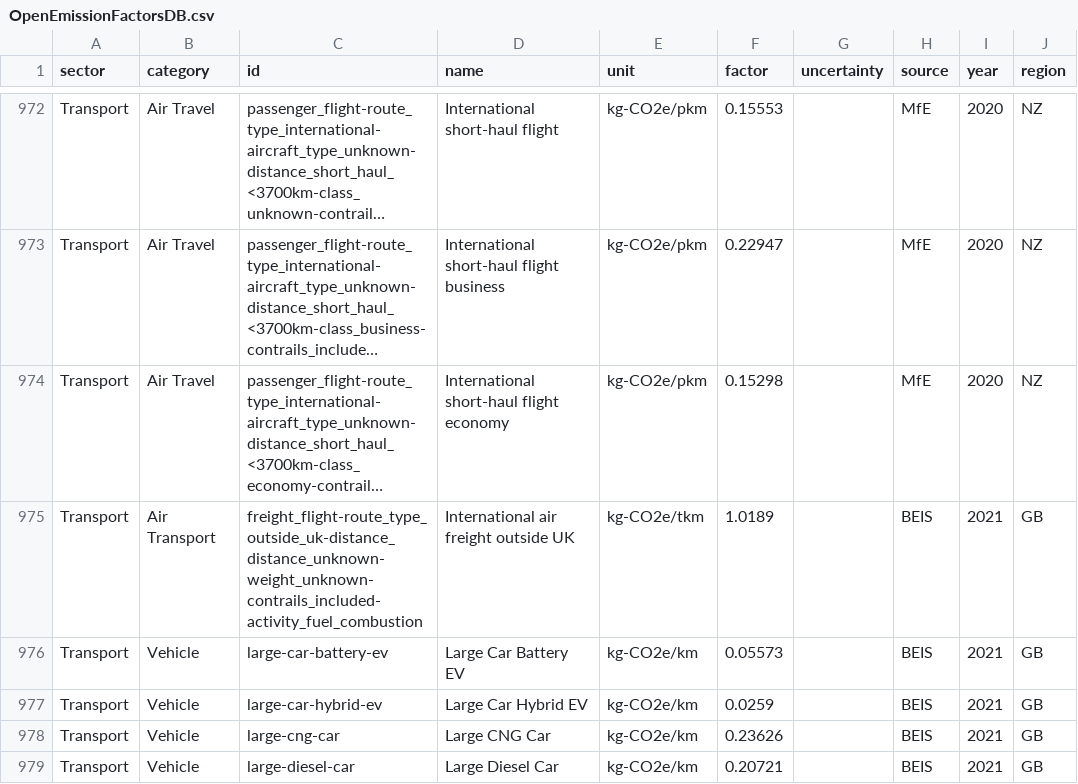
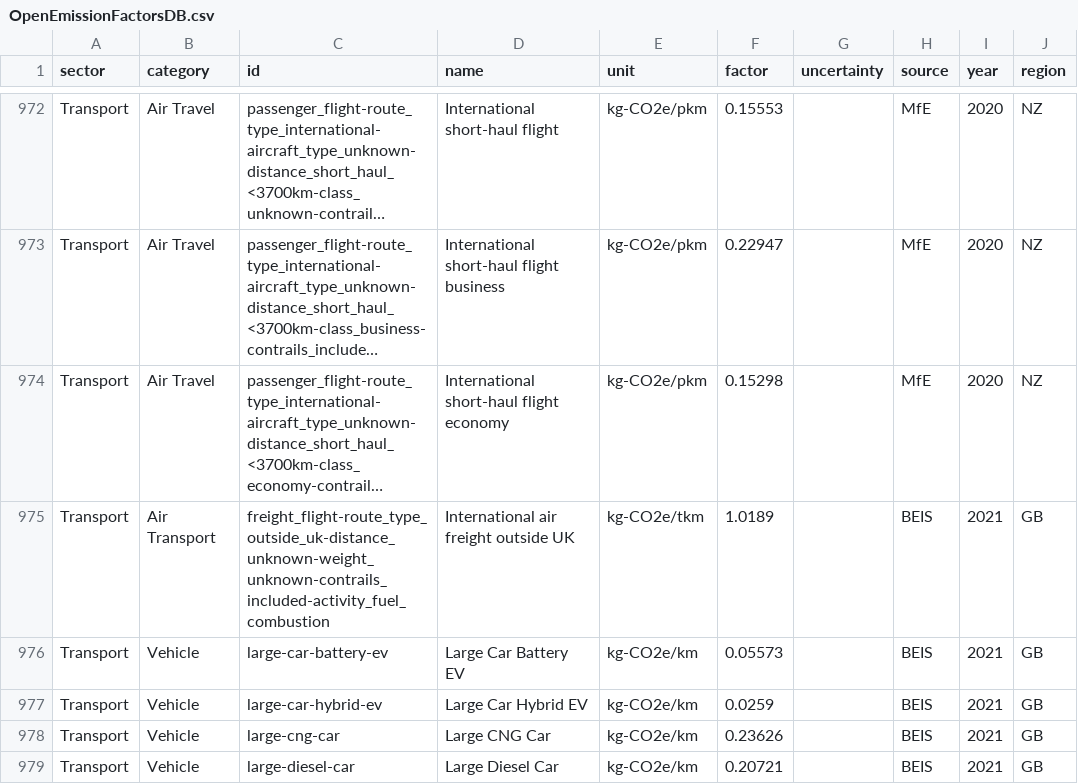
Before and after one commit to climatiq/Open-Emission-Factors-DB, a CSV file: OpenEmissionFactorsDB.csv, drawn as a sheet; only a part is shown, gaps mark what is left out; long unchanged cells end in …; the diff names each change by its address in the sheet, - before the commit and + after, or states it on an @@ line.

Commit message:
Removed duplicate "distance_"

```diff
--- a/OpenEmissionFactorsDB.csv
+++ b/OpenEmissionFactorsDB.csv
-C975 (id): freight_flight-route_type_outside_uk-distance_distance_unknown-weight_unknown-contrails_included-activity_fuel_combustion
+C975 (id): freight_flight-route_type_outside_uk-distance_unknown-weight_unknown-contrails_included-activity_fuel_combustion
```
